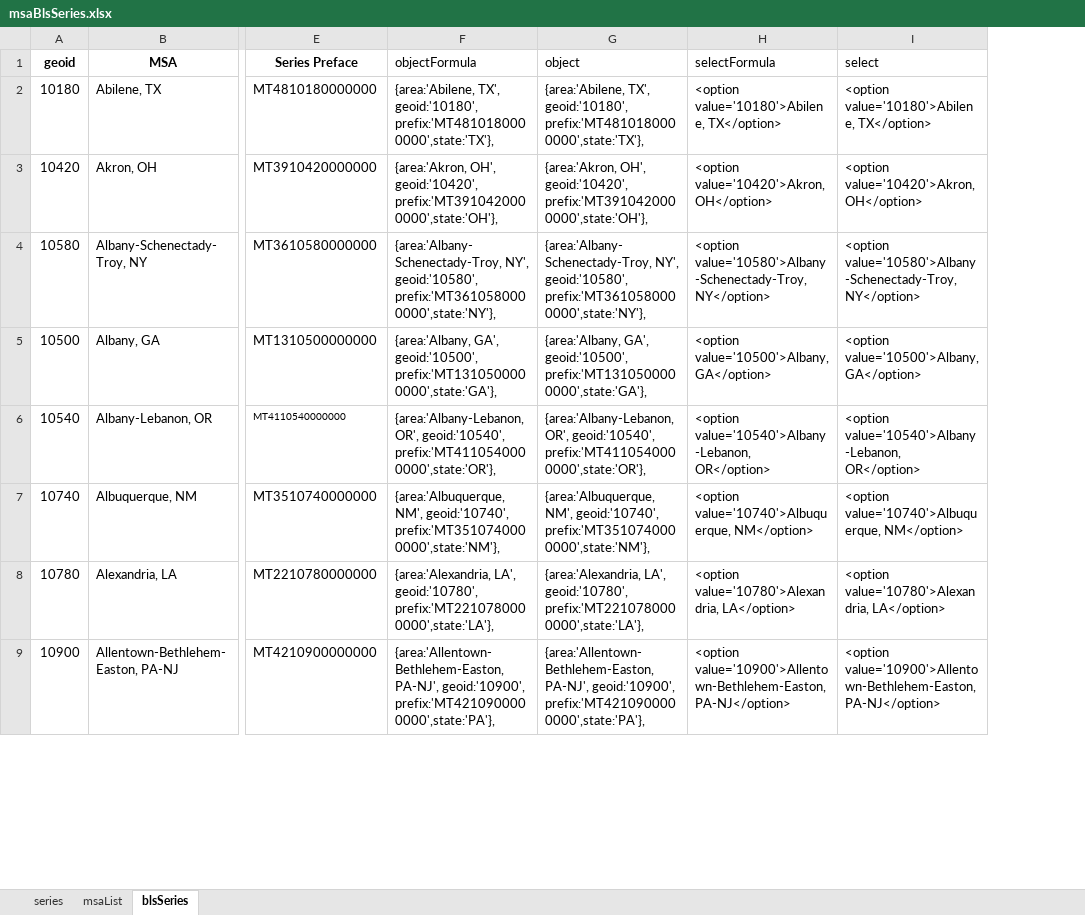
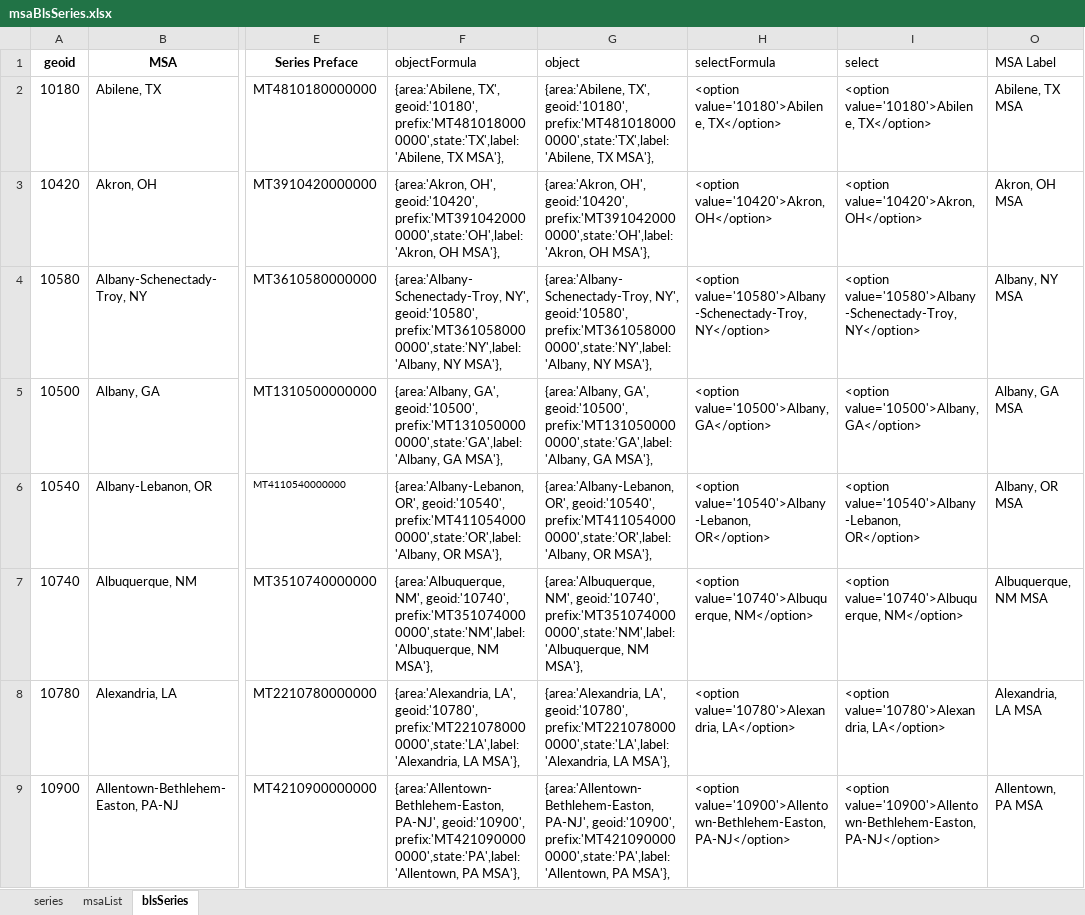
Before and after one commit to mmainzer/city-comparison, an Excel workbook: data/msaBlsSeries.xlsx, sheet blsSeries, drawn as a sheet; only a part is shown, gaps mark what is left out; values as stored, in another font and other column widths than the file's, no borders; the diff covers the shown part only; the diff names each change by its address in the sheet, - before the commit and + after, or states it on an @@ line.

```diff
--- a/data/msaBlsSeries.xlsx (sheet blsSeries)
+++ b/data/msaBlsSeries.xlsx (sheet blsSeries)
+column O (MSA Label), rows 2-9: Abilene, TX MSA | Akron, OH MSA | Albany, NY MSA | Albany, GA MSA | Albany, OR MSA | Albuquerque, NM MSA | Alexandria, LA MSA | Allentown, PA MSA
-F2 (objectFormula): …TX', geoid:'10180', prefix:'MT4810180000000',state:'TX'},
+F2 (objectFormula): …TX', geoid:'10180', prefix:'MT4810180000000',state:'TX',label:'Abilene, TX MSA'},
-G2 (object): …TX', geoid:'10180', prefix:'MT4810180000000',state:'TX'},
+G2 (object): …TX', geoid:'10180', prefix:'MT4810180000000',state:'TX',label:'Abilene, TX MSA'},
-F3 (objectFormula): …OH', geoid:'10420', prefix:'MT3910420000000',state:'OH'},
+F3 (objectFormula): …OH', geoid:'10420', prefix:'MT3910420000000',state:'OH',label:'Akron, OH MSA'},
-G3 (object): …OH', geoid:'10420', prefix:'MT3910420000000',state:'OH'},
+G3 (object): …OH', geoid:'10420', prefix:'MT3910420000000',state:'OH',label:'Akron, OH MSA'},
-F4 (objectFormula): …NY', geoid:'10580', prefix:'MT3610580000000',state:'NY'},
+F4 (objectFormula): …NY', geoid:'10580', prefix:'MT3610580000000',state:'NY',label:'Albany, NY MSA'},
-G4 (object): …NY', geoid:'10580', prefix:'MT3610580000000',state:'NY'},
+G4 (object): …NY', geoid:'10580', prefix:'MT3610580000000',state:'NY',label:'Albany, NY MSA'},
-F5 (objectFormula): …GA', geoid:'10500', prefix:'MT1310500000000',state:'GA'},
+F5 (objectFormula): …GA', geoid:'10500', prefix:'MT1310500000000',state:'GA',label:'Albany, GA MSA'},
-G5 (object): …GA', geoid:'10500', prefix:'MT1310500000000',state:'GA'},
+G5 (object): …GA', geoid:'10500', prefix:'MT1310500000000',state:'GA',label:'Albany, GA MSA'},
-F6 (objectFormula): …OR', geoid:'10540', prefix:'MT4110540000000',state:'OR'},
+F6 (objectFormula): …OR', geoid:'10540', prefix:'MT4110540000000',state:'OR',label:'Albany, OR MSA'},
-G6 (object): …OR', geoid:'10540', prefix:'MT4110540000000',state:'OR'},
+G6 (object): …OR', geoid:'10540', prefix:'MT4110540000000',state:'OR',label:'Albany, OR MSA'},
-F7 (objectFormula): …NM', geoid:'10740', prefix:'MT3510740000000',state:'NM'},
+F7 (objectFormula): …NM', geoid:'10740', prefix:'MT3510740000000',state:'NM',label:'Albuquerque, NM MSA'},
-G7 (object): …NM', geoid:'10740', prefix:'MT3510740000000',state:'NM'},
+G7 (object): …NM', geoid:'10740', prefix:'MT3510740000000',state:'NM',label:'Albuquerque, NM MSA'},
-F8 (objectFormula): …LA', geoid:'10780', prefix:'MT2210780000000',state:'LA'},
+F8 (objectFormula): …LA', geoid:'10780', prefix:'MT2210780000000',state:'LA',label:'Alexandria, LA MSA'},
-G8 (object): …LA', geoid:'10780', prefix:'MT2210780000000',state:'LA'},
+G8 (object): …LA', geoid:'10780', prefix:'MT2210780000000',state:'LA',label:'Alexandria, LA MSA'},
-F9 (objectFormula): …PA-NJ', geoid:'10900', prefix:'MT4210900000000',state:'PA'},
+F9 (objectFormula): …PA-NJ', geoid:'10900', prefix:'MT4210900000000',state:'PA',label:'Allentown, PA MSA'},
-G9 (object): …PA-NJ', geoid:'10900', prefix:'MT4210900000000',state:'PA'},
+G9 (object): …PA-NJ', geoid:'10900', prefix:'MT4210900000000',state:'PA',label:'Allentown, PA MSA'},
```
Also changed, not shown: 746 edited cells elsewhere in this sheet, 10 other files.
